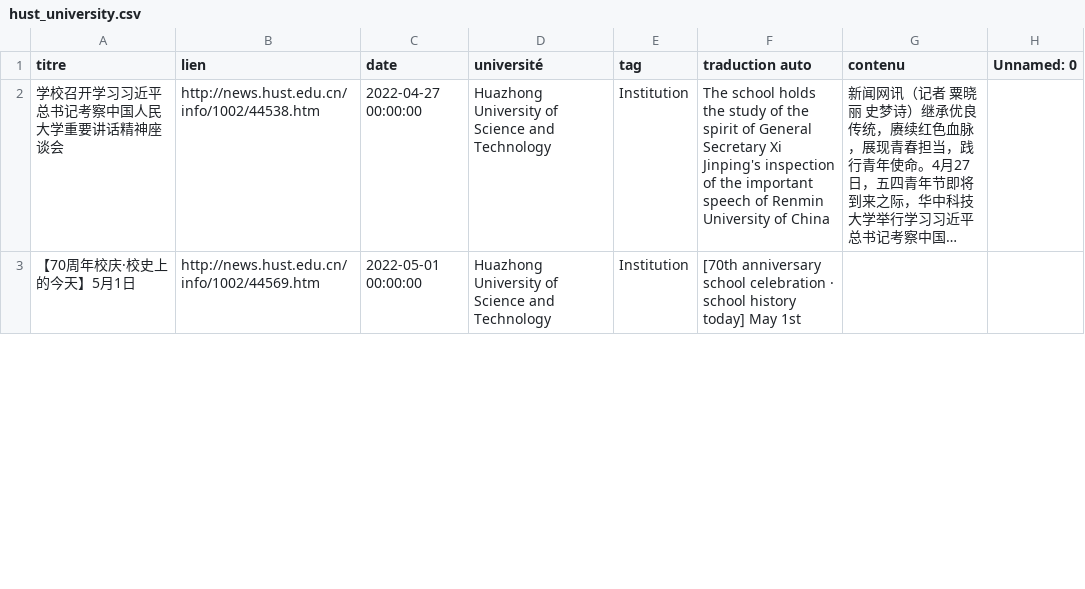
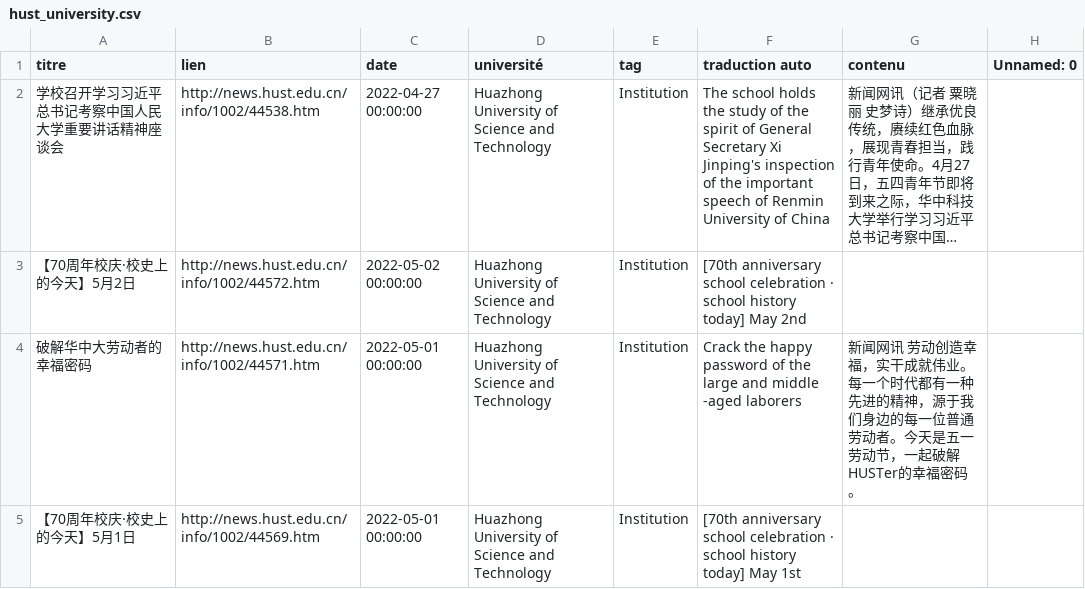
Before and after one commit to kudoeil/Hubei_universities_veille, a CSV file: universities/hust_university.csv, drawn as a sheet; only a part is shown; long unchanged cells end in …; the diff covers the shown part only; the diff names each change by its address in the sheet, - before the commit and + after, or states it on an @@ line.

Commit message:
màj données

```diff
--- a/universities/hust_university.csv
+++ b/universities/hust_university.csv
+row 3: 【70周年校庆·校史上的今天】5月2日 | http://news.hust.edu.cn/info/1002/44572.htm | 2022-05-02 00:00:00 | Huazhong University of Science and Technology | Institution | [70th anniversary school celebration · school history today] May 2nd
+row 4: 破解华中大劳动者的幸福密码 | http://news.hust.edu.cn/info/1002/44571.htm | 2022-05-01 00:00:00 | Huazhong University of Science and Technology | Institution | Crack the happy password of the large and middle -aged laborers | 新闻网讯 劳动创造幸福，实干成就伟业。每一个时代都有一种先进的精神，源于我们身边的每一位普通劳动者。今天是五一劳动节，一起破解HUSTer的幸福密码。
```
Also changed, not shown: 2 moved rows and 2 edited cells elsewhere in this file.
